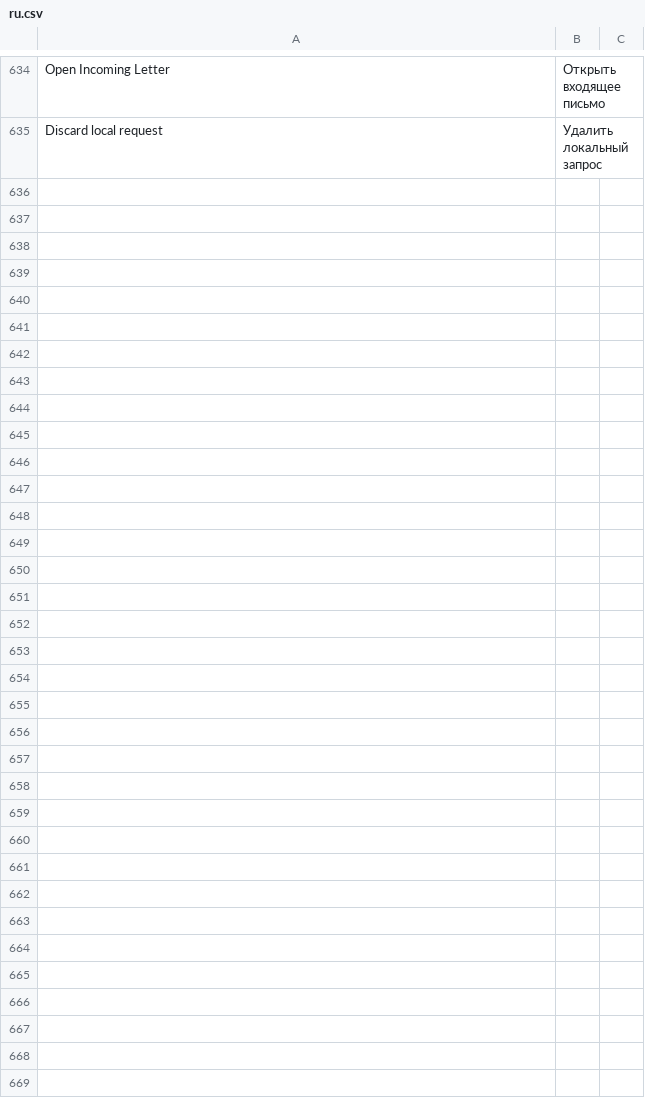
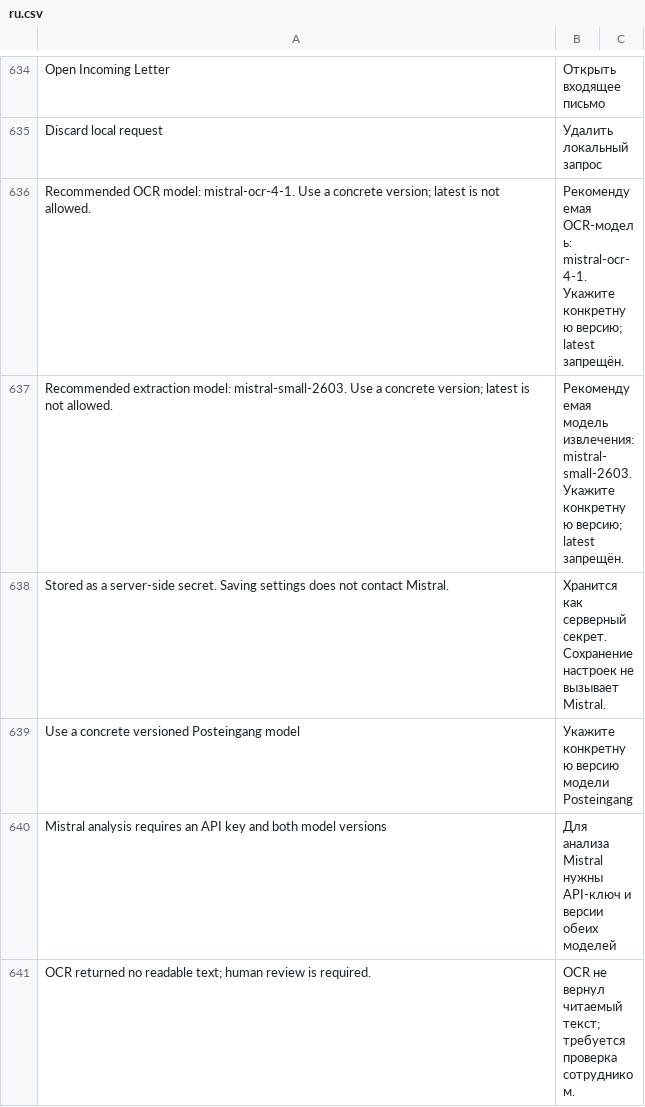
Before and after one commit to nsivtsev/kanzlei-erp, a CSV file: kanzlei_erp/translations/ru.csv, drawn as a sheet; only a part is shown, gaps mark what is left out; the diff names each change by its address in the sheet, - before the commit and + after, or states it on an @@ line.

Commit message:
feat(posteingang): add validated OCR and Mistral adapter

```diff
--- a/kanzlei_erp/translations/ru.csv
+++ b/kanzlei_erp/translations/ru.csv
+row 636: Recommended OCR model: mistral-ocr-4-1. Use a concrete version; latest is not allowed. | Рекомендуемая OCR-модель: mistral-ocr-4-1. Укажите конкретную версию; latest запрещён.
+row 637: Recommended extraction model: mistral-small-2603. Use a concrete version; latest is not allowed. | Рекомендуемая модель извлечения: mistral-small-2603. Укажите конкретную версию; latest запрещён.
+row 638: Stored as a server-side secret. Saving settings does not contact Mistral. | Хранится как серверный секрет. Сохранение настроек не вызывает Mistral.
+row 639: Use a concrete versioned Posteingang model | Укажите конкретную версию модели Posteingang
+row 640: Mistral analysis requires an API key and both model versions | Для анализа Mistral нужны API-ключ и версии обеих моделей
+row 641: OCR returned no readable text; human review is required. | OCR не вернул читаемый текст; требуется проверка сотрудником.
```
Also changed, not shown: kanzlei_erp/translations/de.csv, 14 other files.
